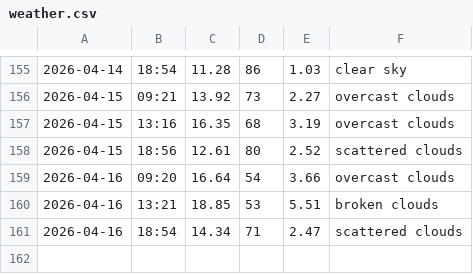
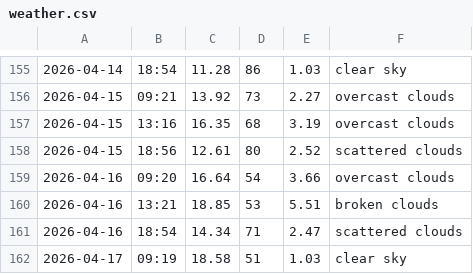
Before and after one commit to jozefgocik/data-collector, a CSV file: weather.csv, drawn as a sheet; only a part is shown, gaps mark what is left out.

```diff
--- a/weather.csv
+++ b/weather.csv
@@ -161 +161,2 @@
 2026-04-16,18:54,14.34,71,2.47,scattered clouds
+2026-04-17,09:19,18.58,51,1.03,clear sky
```
